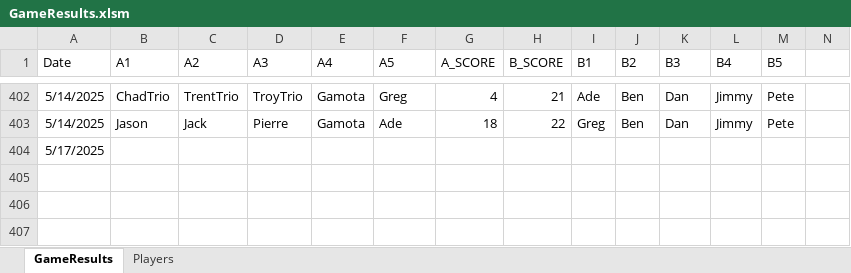
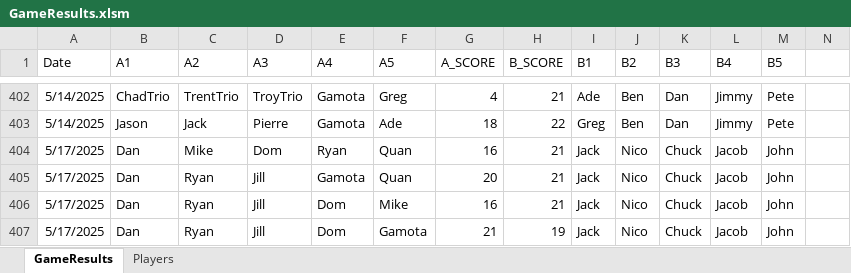
Before and after one commit to jmgjasongardner/naismith-nerds, an Excel workbook: collective_bball/GameResults.xlsm, sheet GameResults, drawn as a sheet; only a part is shown, gaps mark what is left out; values as stored, in another font and other column widths than the file's, no borders; removed rows and columns are numbered as before the commit, all else as after; rows hold the shown columns only; the diff names each change by its address in the sheet, - before the commit and + after, or states it on an @@ line.

Commit message:
May 17 games

```diff
--- a/collective_bball/GameResults.xlsm (sheet GameResults)
+++ b/collective_bball/GameResults.xlsm (sheet GameResults)
-row 404: 5/17/2025
+row 404: 5/17/2025 | Dan | Mike | Dom | Ryan | Quan | 16 | 21 | Jack | Nico | Chuck | Jacob | John
+row 405: 5/17/2025 | Dan | Ryan | Jill | Gamota | Quan | 20 | 21 | Jack | Nico | Chuck | Jacob | John
+row 406: 5/17/2025 | Dan | Ryan | Jill | Dom | Mike | 16 | 21 | Jack | Nico | Chuck | Jacob | John
+row 407: 5/17/2025 | Dan | Ryan | Jill | Dom | Gamota | 21 | 19 | Jack | Nico | Chuck | Jacob | John
```
